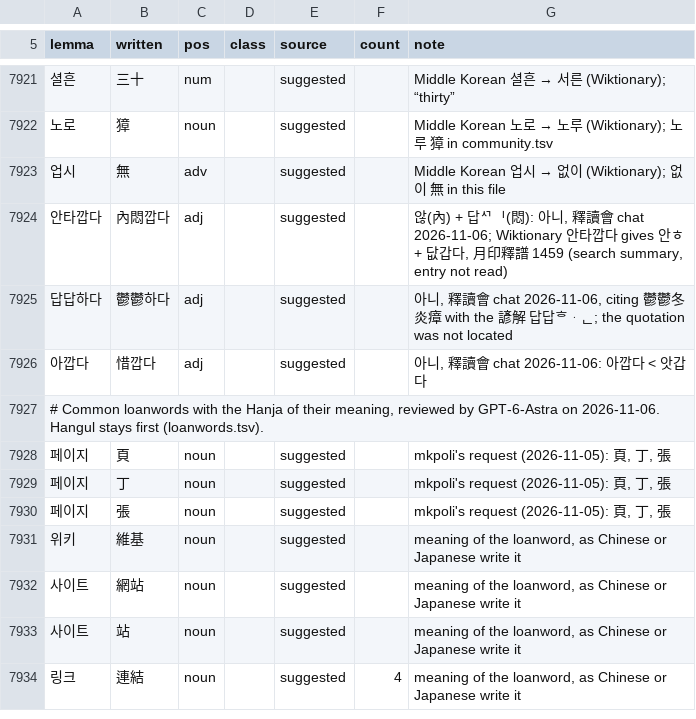
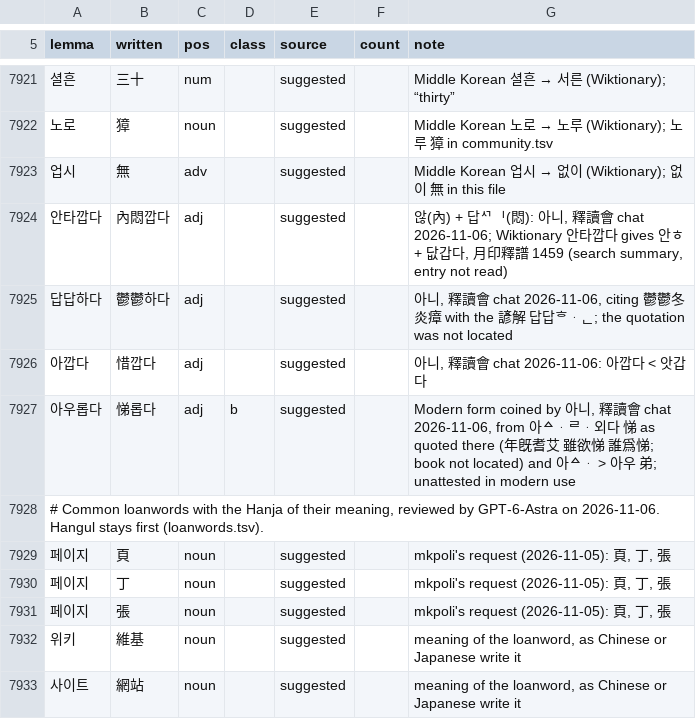
Before and after one commit to mkpoli/seokdok, a TSV file: dict/suggested.tsv, drawn as a sheet; only a part is shown, gaps mark what is left out; the shorter side is filled out with more unchanged rows.

Commit message:
feat(dict): add 아우롭다 as 悌롭다 (#128)

```diff
--- a/dict/suggested.tsv
+++ b/dict/suggested.tsv
@@ -7926,2 +7926,3 @@ lemma	written	pos	class	source	count	note
 아깝다	惜깝다	adj		suggested		아니, 釋讀會 chat 2026-11-06: 아깝다 < 앗갑다
+아우롭다	悌롭다	adj	b	suggested		Modern form coined by 아니, 釋讀會 chat 2026-11-06, from 아ᅀᆞᄅᆞ외다 悌 as quoted there (年旣耆艾 雖欲悌 誰爲悌; book not located) and 아ᅀᆞ > 아우 弟; unattested in modern use
 # Common loanwords with the Hanja of their meaning, reviewed by GPT-6-Astra on 2026-11-06. Hangul stays first (loanwords.tsv).
```
Also changed, not shown: 2 other files.
